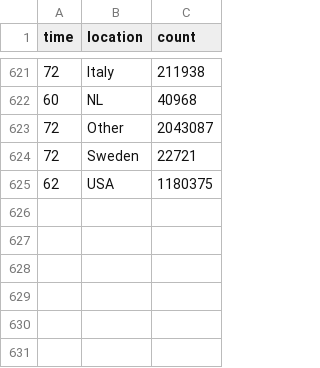
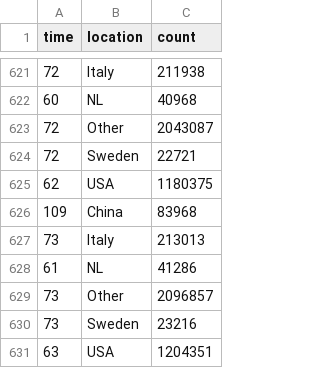
Before and after one commit to robhanssen/covid-19, a CSV file: data/covid-spread-vs-at-100cases.csv, drawn as a sheet; only a part is shown, gaps mark what is left out; the diff names each change by its address in the sheet, - before the commit and + after, or states it on an @@ line.

```diff
--- a/data/covid-spread-vs-at-100cases.csv
+++ b/data/covid-spread-vs-at-100cases.csv
+row 626: 109 | China | 83968
+row 627: 73 | Italy | 213013
+row 628: 61 | NL | 41286
+row 629: 73 | Other | 2096857
+row 630: 73 | Sweden | 23216
+row 631: 63 | USA | 1204351
```
Also changed, not shown: data/covid-spread.csv, data/covid-us-deaths.csv, 17 other files.
